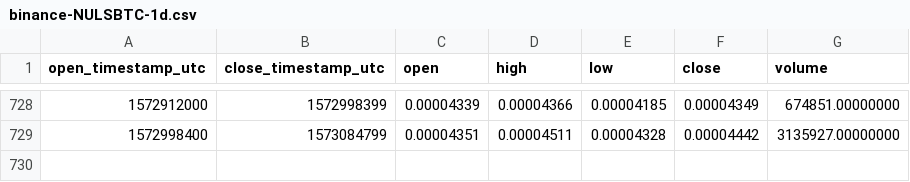
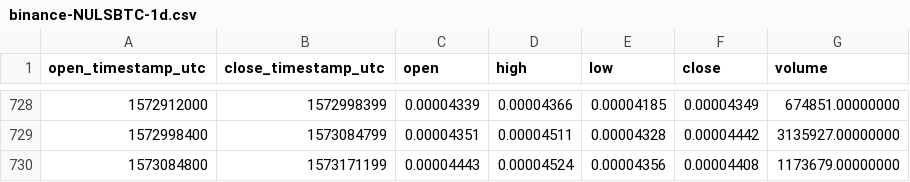
Before and after one commit to cryptobigbro/binance-NULSBTC, a CSV file: binance-NULSBTC-1d.csv, drawn as a sheet; only a part is shown, gaps mark what is left out; the diff names each change by its address in the sheet, - before the commit and + after, or states it on an @@ line.

Commit message:
Update OHLCV data.

```diff
--- a/binance-NULSBTC-1d.csv
+++ b/binance-NULSBTC-1d.csv
+row 730: 1573084800 | 1573171199 | 0.00004443 | 0.00004524 | 0.00004356 | 0.00004408 | 1173679.00000000
```
Also changed, not shown: 1 other file.
